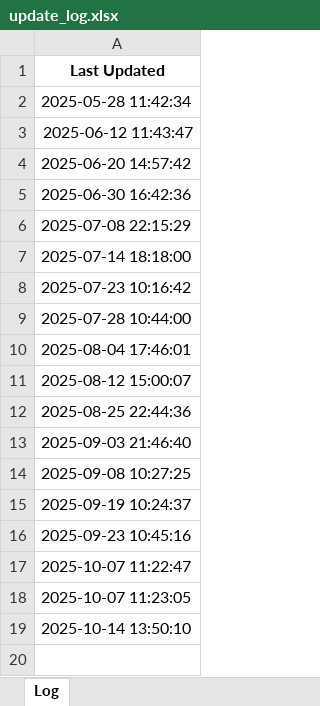
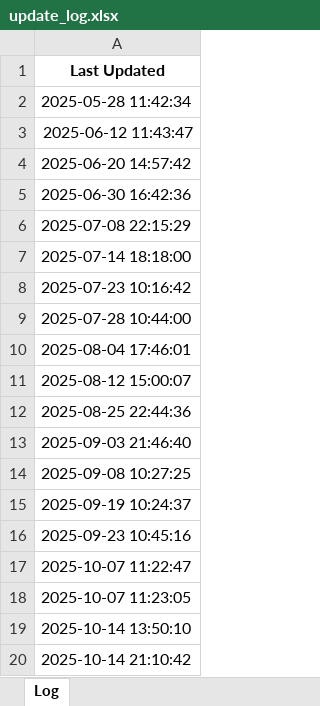
Before and after one commit to mariswarycharan/Chile_Ley_del_Lobby_Project, an Excel workbook: update_log.xlsx, sheet Log, drawn as a sheet; values as stored, in another font and other column widths than the file's, no borders; the diff names each change by its address in the sheet, - before the commit and + after, or states it on an @@ line.

```diff
--- a/update_log.xlsx (sheet Log)
+++ b/update_log.xlsx (sheet Log)
+row 20: 2025-10-14 21:10:42
```
Also changed, not shown: output/2025/scraped_data/Ministry of Health 2025.xlsx, output/2025/scraped_data/National Health Fund 2025.xlsx, 17 other files.
